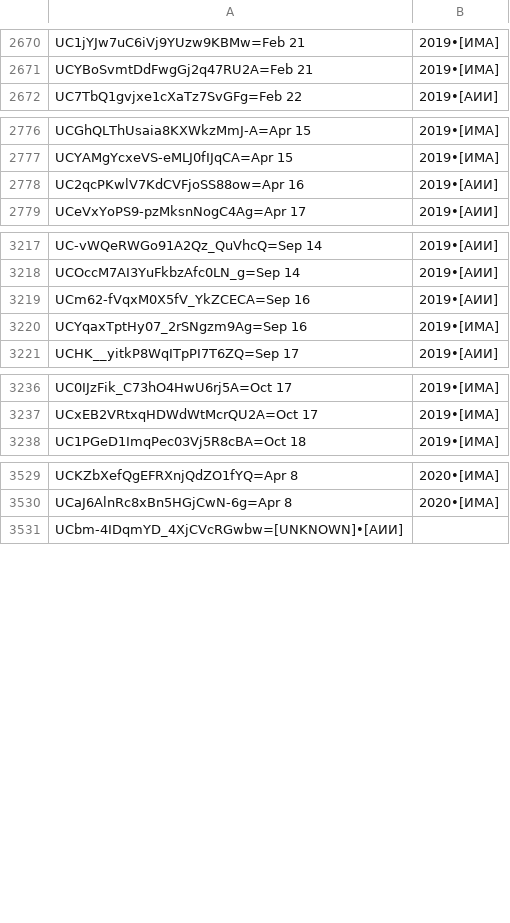
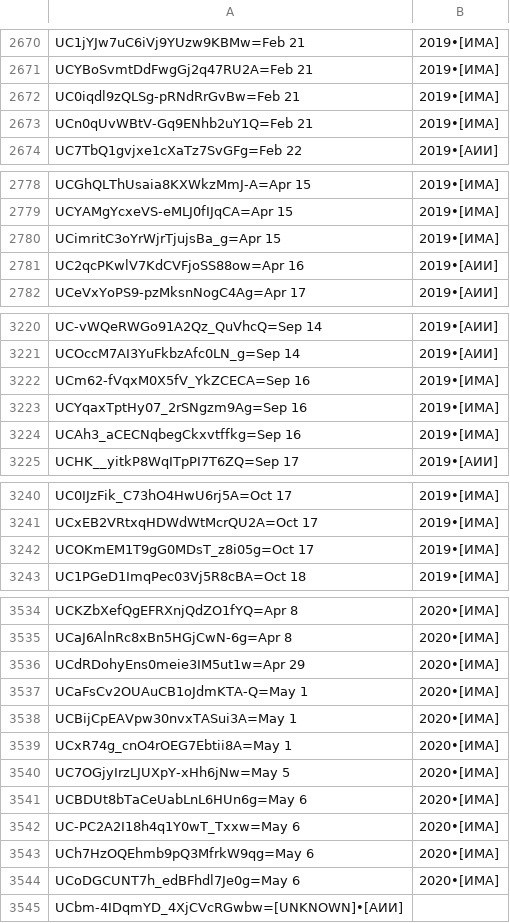
Before and after one commit to FeignedAccomplice/YOUTUBOTS, a CSV file: Un-Yt-Kb-Rg.CSV, drawn as a sheet; only a part is shown, gaps mark what is left out; the diff covers the shown part only.

Commit message:
Update Un-Yt-Kb-Rg.CSV

```diff
--- a/Un-Yt-Kb-Rg.CSV
+++ b/Un-Yt-Kb-Rg.CSV
@@ -2671,2 +2671,4 @@ UC1jYJw7uC6iVj9YUzw9KBMw=Feb 21, 2019•[ИМА]
 UCYBoSvmtDdFwgGj2q47RU2A=Feb 21, 2019•[ИМА]
+UC0iqdl9zQLSg-pRNdRrGvBw=Feb 21, 2019•[ИМА]
+UCn0qUvWBtV-Gq9ENhb2uY1Q=Feb 21, 2019•[ИМА]
 UC7TbQ1gvjxe1cXaTz7SvGFg=Feb 22, 2019•[АИИ]
@@ -2777,2 +2779,3 @@ UCGhQLThUsaia8KXWkzMmJ-A=Apr 15, 2019•[ИМА]
 UCYAMgYcxeVS-eMLJ0fIJqCA=Apr 15, 2019•[ИМА]
+UCimritC3oYrWjrTjujsBa_g=Apr 15, 2019•[ИМА]
 UC2qcPKwlV7KdCVFjoSS88ow=Apr 16, 2019•[АИИ]
@@ -3218,4 +3221,5 @@ UC-vWQeRWGo91A2Qz_QuVhcQ=Sep 14, 2019•[АИИ]
 UCOccM7AI3YuFkbzAfc0LN_g=Sep 14, 2019•[АИИ]
-UCm62-fVqxM0X5fV_YkZCECA=Sep 16, 2019•[АИИ]
+UCm62-fVqxM0X5fV_YkZCECA=Sep 16, 2019•[ИМА]
 UCYqaxTptHy07_2rSNgzm9Ag=Sep 16, 2019•[ИМА]
+UCAh3_aCECNqbegCkxvtffkg=Sep 16, 2019•[ИМА]
 UCHK__yitkP8WqITpPI7T6ZQ=Sep 17, 2019•[АИИ]
@@ -3237,2 +3241,3 @@ UC0IJzFik_C73hO4HwU6rj5A=Oct 17, 2019•[ИМА]
 UCxEB2VRtxqHDWdWtMcrQU2A=Oct 17, 2019•[ИМА]
+UCOKmEM1T9gG0MDsT_z8i05g=Oct 17, 2019•[ИМА]
 UC1PGeD1ImqPec03Vj5R8cBA=Oct 18, 2019•[ИМА]
@@ -3530,2 +3535,11 @@ UCKZbXefQgEFRXnjQdZO1fYQ=Apr 8, 2020•[ИМА]
 UCaJ6AlnRc8xBn5HGjCwN-6g=Apr 8, 2020•[ИМА]
+UCdRDohyEns0meie3IM5ut1w=Apr 29, 2020•[ИМА]
+UCaFsCv2OUAuCB1oJdmKTA-Q=May 1, 2020•[ИМА]
+UCBijCpEAVpw30nvxTASui3A=May 1, 2020•[ИМА]
+UCxR74g_cnO4rOEG7Ebtii8A=May 1, 2020•[ИМА]
+UC7OGjyIrzLJUXpY-xHh6jNw=May 5, 2020•[ИМА]
+UCBDUt8bTaCeUabLnL6HUn6g=May 6, 2020•[ИМА]
+UC-PC2A2I18h4q1Y0wT_Txxw=May 6, 2020•[ИМА]
+UCh7HzOQEhmb9pQ3MfrkW9qg=May 6, 2020•[ИМА]
+UCoDGCUNT7h_edBFhdl7Je0g=May 6, 2020•[ИМА]
 UCbm-4IDqmYD_4XjCVcRGwbw=[UNKNOWN]•[АИИ]
```
Also changed, not shown: 1 edited cell elsewhere in this file.
